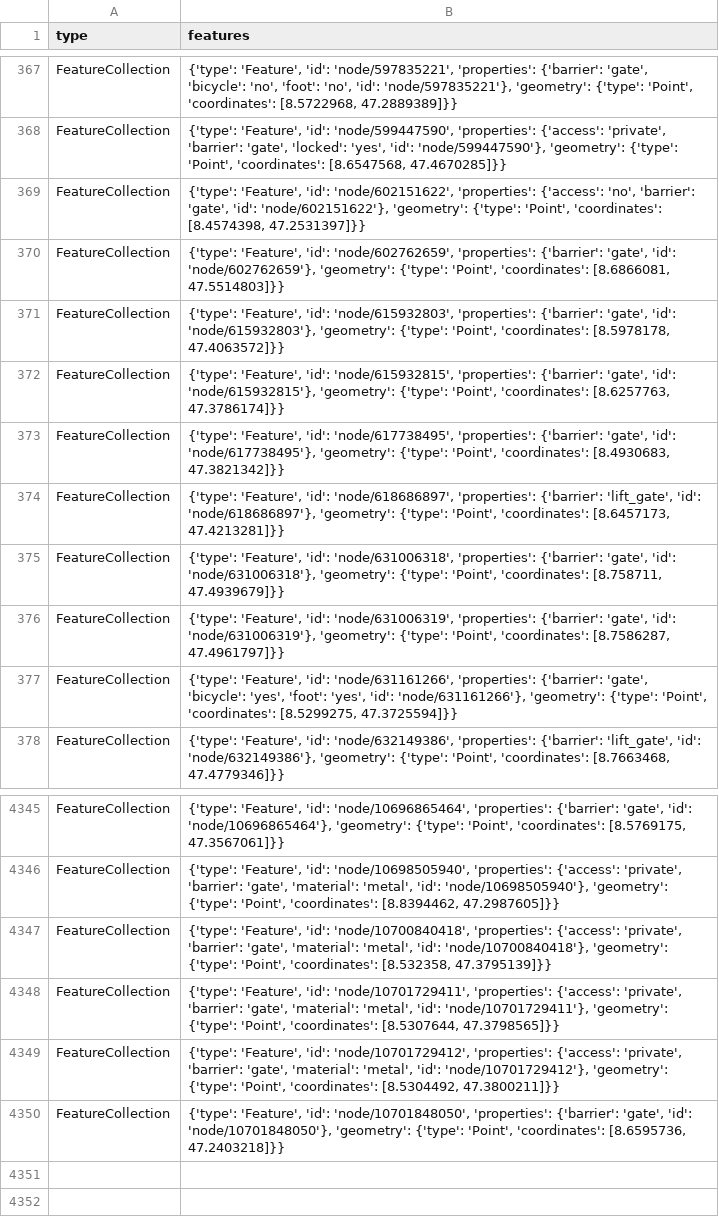
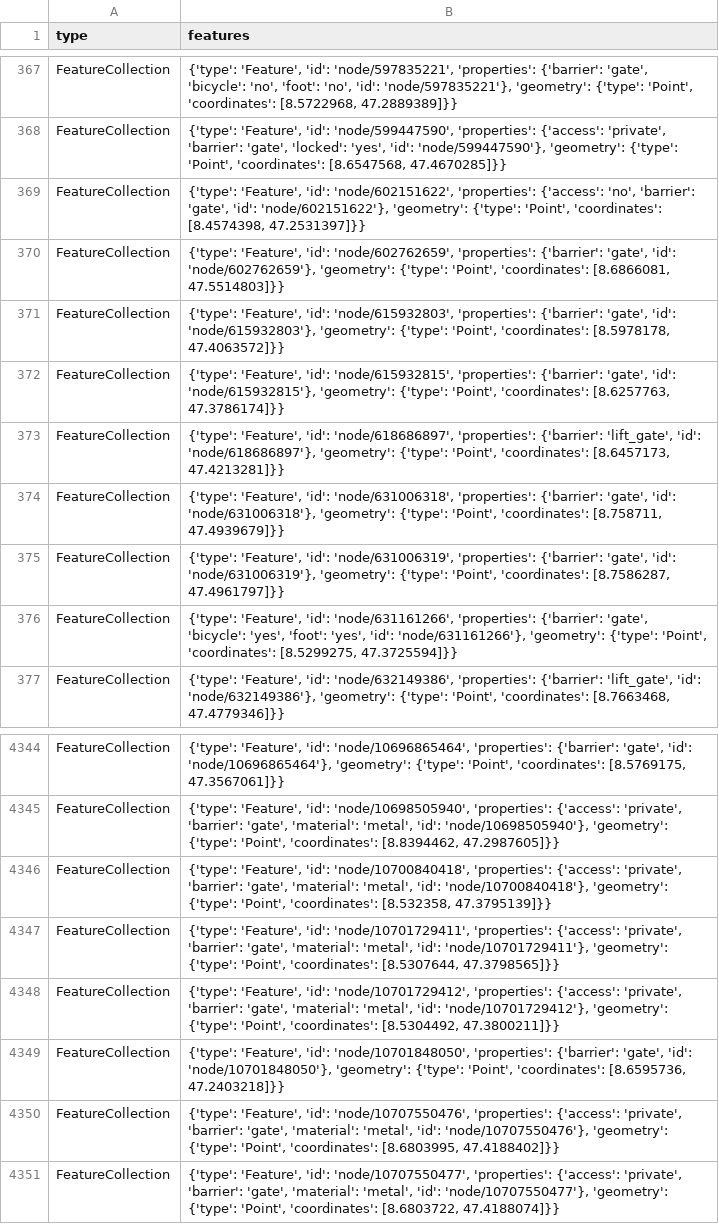
Before and after one commit to chnuessli/elz-data, a CSV file: data/csv/access/gates/gates_kt_zh.csv, drawn as a sheet; only a part is shown, gaps mark what is left out.

```diff
--- a/data/csv/access/gates/gates_kt_zh.csv
+++ b/data/csv/access/gates/gates_kt_zh.csv
@@ -372,3 +372,2 @@ FeatureCollection,"{'type': 'Feature', 'id': 'node/615932803', 'properties': {'b
 FeatureCollection,"{'type': 'Feature', 'id': 'node/615932815', 'properties': {'barrier': 'gate', 'id': 'node/615932815'}, 'geometry': {'type': 'Point', 'coordinates': [8.6257763, 47.3786174]}}"
-FeatureCollection,"{'type': 'Feature', 'id': 'node/617738495', 'properties': {'barrier': 'gate', 'id': 'node/617738495'}, 'geometry': {'type': 'Point', 'coordinates': [8.4930683, 47.3821342]}}"
 FeatureCollection,"{'type': 'Feature', 'id': 'node/618686897', 'properties': {'barrier': 'lift_gate', 'id': 'node/618686897'}, 'geometry': {'type': 'Point', 'coordinates': [8.6457173, 47.4213281]}}"
@@ -4350 +4349,3 @@ FeatureCollection,"{'type': 'Feature', 'id': 'node/10701729412', 'properties': {
 FeatureCollection,"{'type': 'Feature', 'id': 'node/10701848050', 'properties': {'barrier': 'gate', 'id': 'node/10701848050'}, 'geometry': {'type': 'Point', 'coordinates': [8.6595736, 47.2403218]}}"
+FeatureCollection,"{'type': 'Feature', 'id': 'node/10707550476', 'properties': {'access': 'private', 'barrier': 'gate', 'material': 'metal', 'id': 'node/10707550476'}, 'geometry': {'type': 'Point', 'coordinates': [8.6803995, 47.4188402]}}"
+FeatureCollection,"{'type': 'Feature', 'id': 'node/10707550477', 'properties': {'access': 'private', 'barrier': 'gate', 'material': 'metal', 'id': 'node/10707550477'}, 'geometry': {'type': 'Point', 'coordinates': [8.6803722, 47.4188074]}}"
```
Also changed, not shown: data/csv/facilities/hospital/hospital_switzerland.csv, data/csv/helipad/helipads_switzerland.csv, 3 other files.
